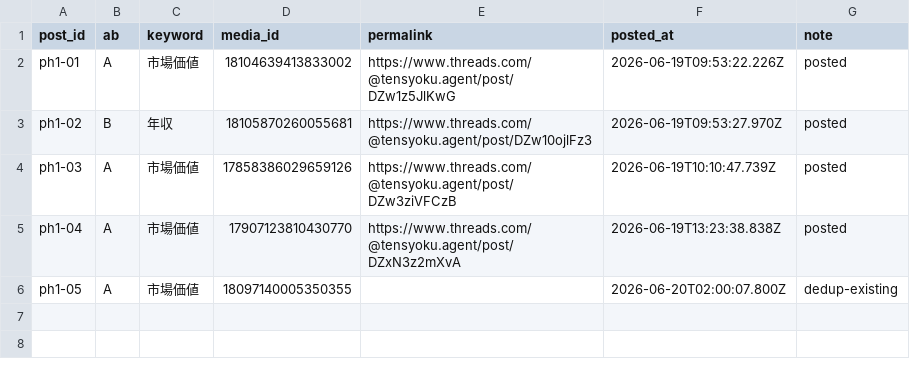
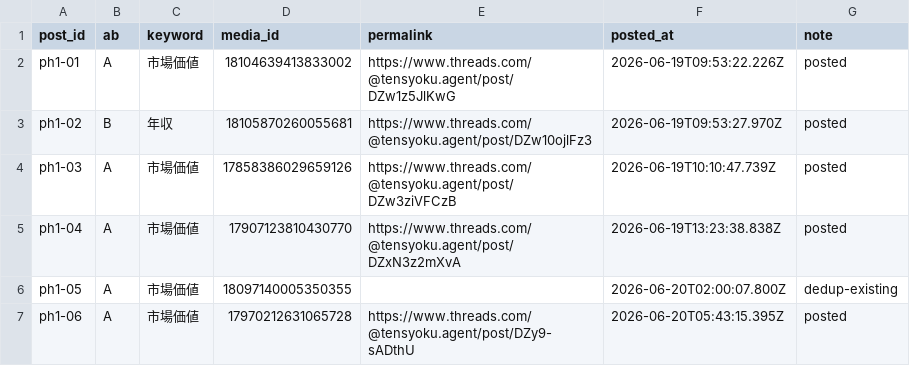
Before and after one commit to nishino2831-arch/threads-auto, a CSV file: data/phase1_delivery_log.csv, drawn as a sheet.

```diff
--- a/data/phase1_delivery_log.csv
+++ b/data/phase1_delivery_log.csv
@@ -6 +6,2 @@ post_id,ab,keyword,media_id,permalink,posted_at,note
 "ph1-05","A","市場価値","18097140005350355","","2026-06-20T02:00:07.800Z","dedup-existing"
+"ph1-06","A","市場価値","17970212631065728","https://www.threads.com/@tensyoku.agent/post/DZy9-sADthU","2026-06-20T05:43:15.395Z","posted"
```
Also changed, not shown: 1 other file.
